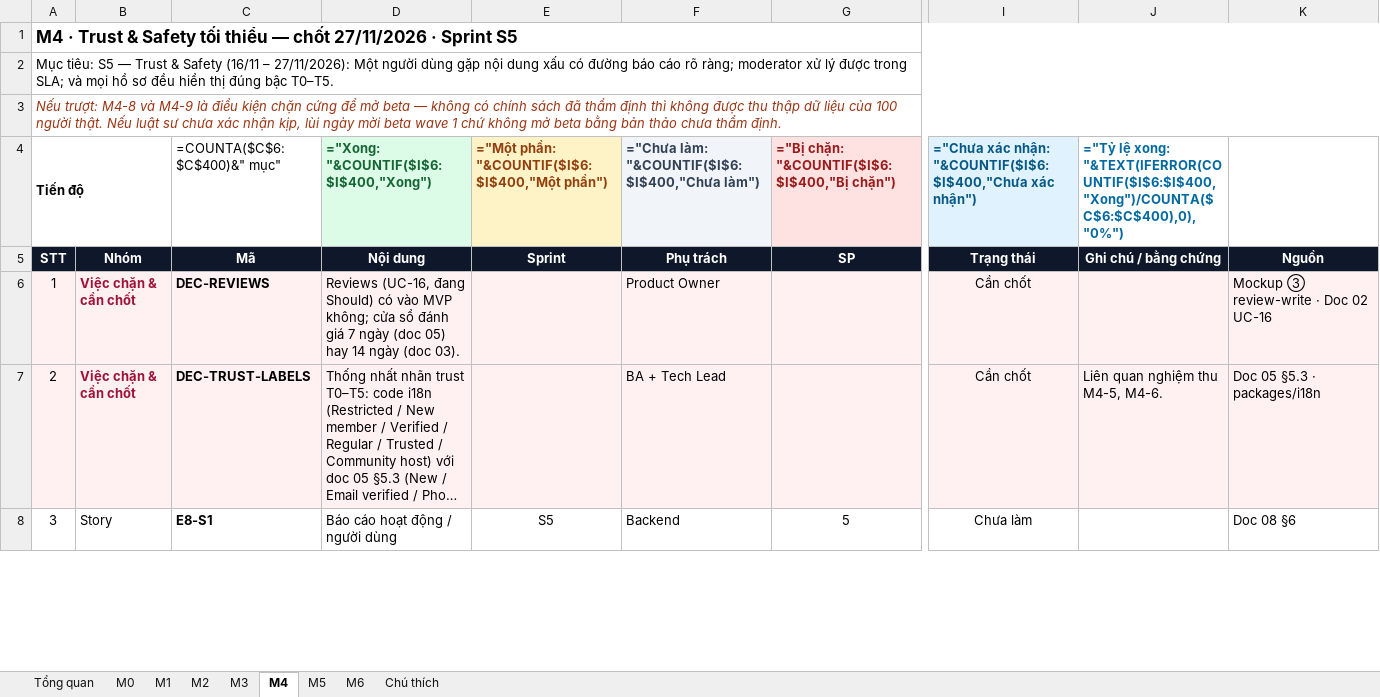
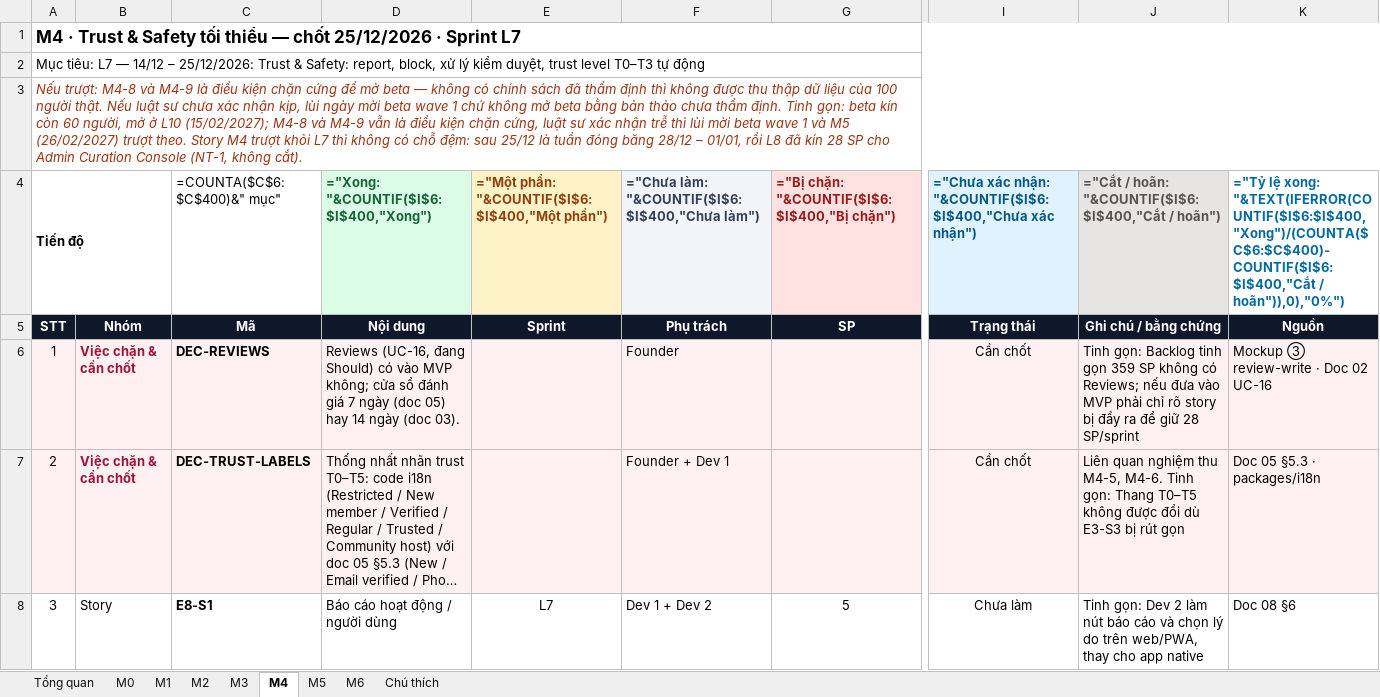
Before and after one commit to DangNH2512/vncare, an Excel workbook: docs/checklists/checklist-milestone-M0-M6.xlsx, sheet M4, drawn as a sheet; only a part is shown, gaps mark what is left out; long unchanged cells end in …; values as stored, in another font and other column widths than the file's, no borders; formulas without a stored value are shown as written; conditional formats not drawn; the diff covers the shown part only; the diff names each change by its address in the sheet, - before the commit and + after, or states it on an @@ line.

```diff
--- a/docs/checklists/checklist-milestone-M0-M6.xlsx (sheet M4)
+++ b/docs/checklists/checklist-milestone-M0-M6.xlsx (sheet M4)
@@ column A renumbered between rows 1 and 3 @@
-J4: ="Tỷ lệ xong: "&TEXT(IFERROR(COUNTIF($I$6:$I$400,"Xong")/COUNTA($C$6:$C$400),0),"0%")
+J4: ="Cắt / hoãn: "&COUNTIF($I$6:$I$400,"Cắt / hoãn")
@@ J4 fill: none → #E7E5E4, text colour: #0369A1 → #57534E @@
-K4: (empty)
+K4: ="Tỷ lệ xong: "&TEXT(IFERROR(COUNTIF($I$6:$I$400,"Xong")/(COUNTA($C$6:$C$400)-COUNTIF($I$6:$I$400,"Cắt / hoãn")),0),"0%")
-F6: Product Owner
+F6: Founder
-J6: (empty)
+J6: Tinh gọn: Backlog tinh gọn 359 SP không có Reviews; nếu đưa vào MVP phải chỉ rõ story bị đẩy ra để giữ 28 SP/sprint
-F7: BA + Tech Lead
+F7: Founder + Dev 1
-J7: …M4-5, M4-6.
+J7: …M4-5, M4-6. Tinh gọn: Thang T0–T5 không được đổi dù E3-S3 bị rút gọn
-E8: S5
+E8: L7
-F8: Backend
+F8: Dev 1 + Dev 2
-J8: (empty)
+J8: Tinh gọn: Dev 2 làm nút báo cáo và chọn lý do trên web/PWA, thay cho app native
```
Also changed, not shown: 3 added rows and 91 edited cells elsewhere in this sheet, sheet M5, sheet M2, sheet M6, sheet M0, sheet M1, sheet M3, 2 more sheets, 25 other files.
